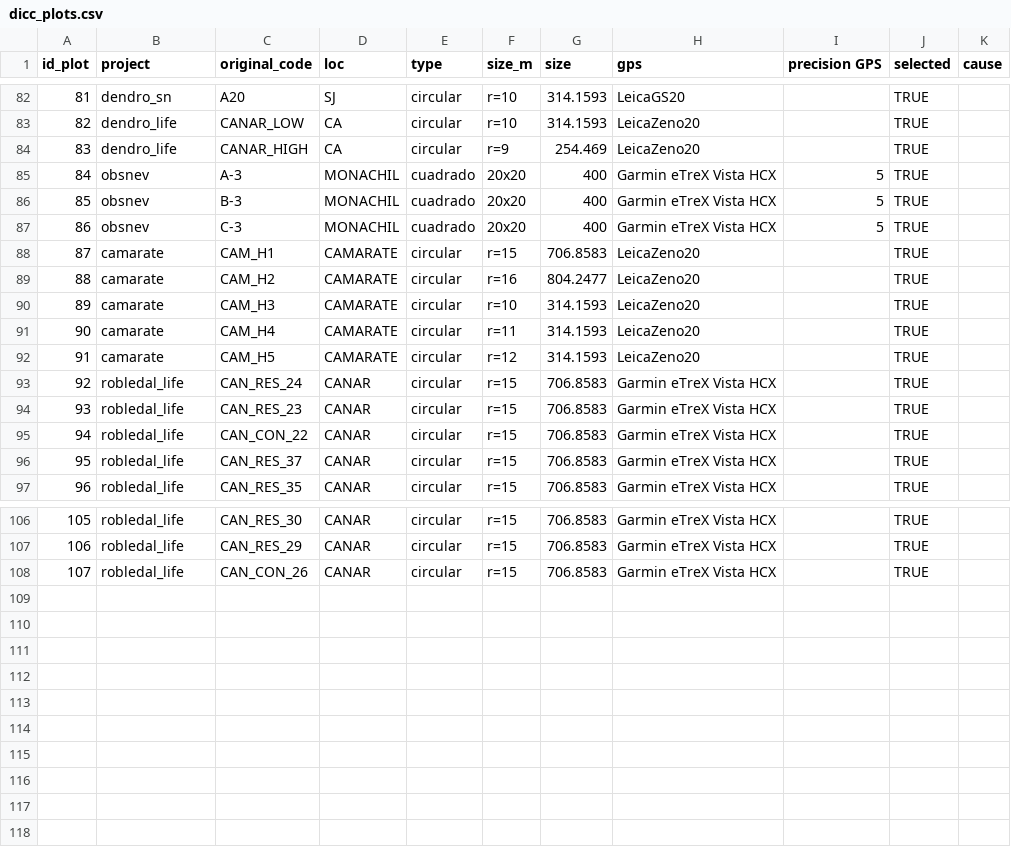
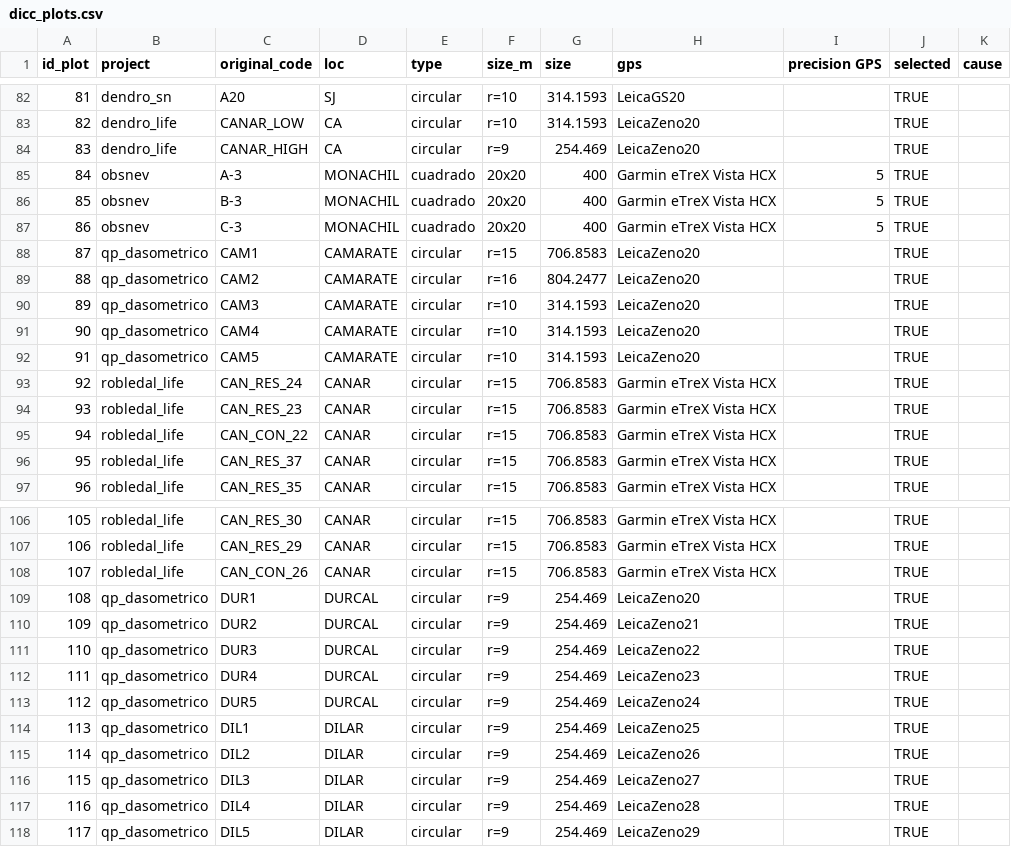
Before and after one commit to ajpelu/qp_seq_carbon, a CSV file: raw_data/dicc_plots.csv, drawn as a sheet; only a part is shown, gaps mark what is left out.

```diff
--- a/raw_data/dicc_plots.csv
+++ b/raw_data/dicc_plots.csv
@@ -87,7 +87,7 @@ id_plot,project,original_code,loc,type,size_m,size,gps,precision GPS,selected,ca
 86,obsnev,C-3,MONACHIL,cuadrado,20x20,400,Garmin eTreX Vista HCX,5,TRUE,
-87,camarate,CAM_H1,CAMARATE,circular,r=15,706.8583,LeicaZeno20,,TRUE,
-88,camarate,CAM_H2,CAMARATE,circular,r=16,804.2477,LeicaZeno20,,TRUE,
-89,camarate,CAM_H3,CAMARATE,circular,r=10,314.1593,LeicaZeno20,,TRUE,
-90,camarate,CAM_H4,CAMARATE,circular,r=11,314.1593,LeicaZeno20,,TRUE,
-91,camarate,CAM_H5,CAMARATE,circular,r=12,314.1593,LeicaZeno20,,TRUE,
+87,qp_dasometrico,CAM1,CAMARATE,circular,r=15,706.8583,LeicaZeno20,,TRUE,
+88,qp_dasometrico,CAM2,CAMARATE,circular,r=16,804.2477,LeicaZeno20,,TRUE,
+89,qp_dasometrico,CAM3,CAMARATE,circular,r=10,314.1593,LeicaZeno20,,TRUE,
+90,qp_dasometrico,CAM4,CAMARATE,circular,r=10,314.1593,LeicaZeno20,,TRUE,
+91,qp_dasometrico,CAM5,CAMARATE,circular,r=10,314.1593,LeicaZeno20,,TRUE,
 92,robledal_life,CAN_RES_24,CANAR,circular,r=15,706.8583,Garmin eTreX Vista HCX,,TRUE,
@@ -108 +108,11 @@ id_plot,project,original_code,loc,type,size_m,size,gps,precision GPS,selected,ca
 107,robledal_life,CAN_CON_26,CANAR,circular,r=15,706.8583,Garmin eTreX Vista HCX,,TRUE,
+108,qp_dasometrico,DUR1,DURCAL,circular,r=9,254.469,LeicaZeno20,,TRUE,
+109,qp_dasometrico,DUR2,DURCAL,circular,r=9,254.469,LeicaZeno21,,TRUE,
+110,qp_dasometrico,DUR3,DURCAL,circular,r=9,254.469,LeicaZeno22,,TRUE,
+111,qp_dasometrico,DUR4,DURCAL,circular,r=9,254.469,LeicaZeno23,,TRUE,
+112,qp_dasometrico,DUR5,DURCAL,circular,r=9,254.469,LeicaZeno24,,TRUE,
+113,qp_dasometrico,DIL1,DILAR,circular,r=9,254.469,LeicaZeno25,,TRUE,
+114,qp_dasometrico,DIL2,DILAR,circular,r=9,254.469,LeicaZeno26,,TRUE,
+115,qp_dasometrico,DIL3,DILAR,circular,r=9,254.469,LeicaZeno27,,TRUE,
+116,qp_dasometrico,DIL4,DILAR,circular,r=9,254.469,LeicaZeno28,,TRUE,
+117,qp_dasometrico,DIL5,DILAR,circular,r=9,254.469,LeicaZeno29,,TRUE,
```
Also changed, not shown: 42 other files.
